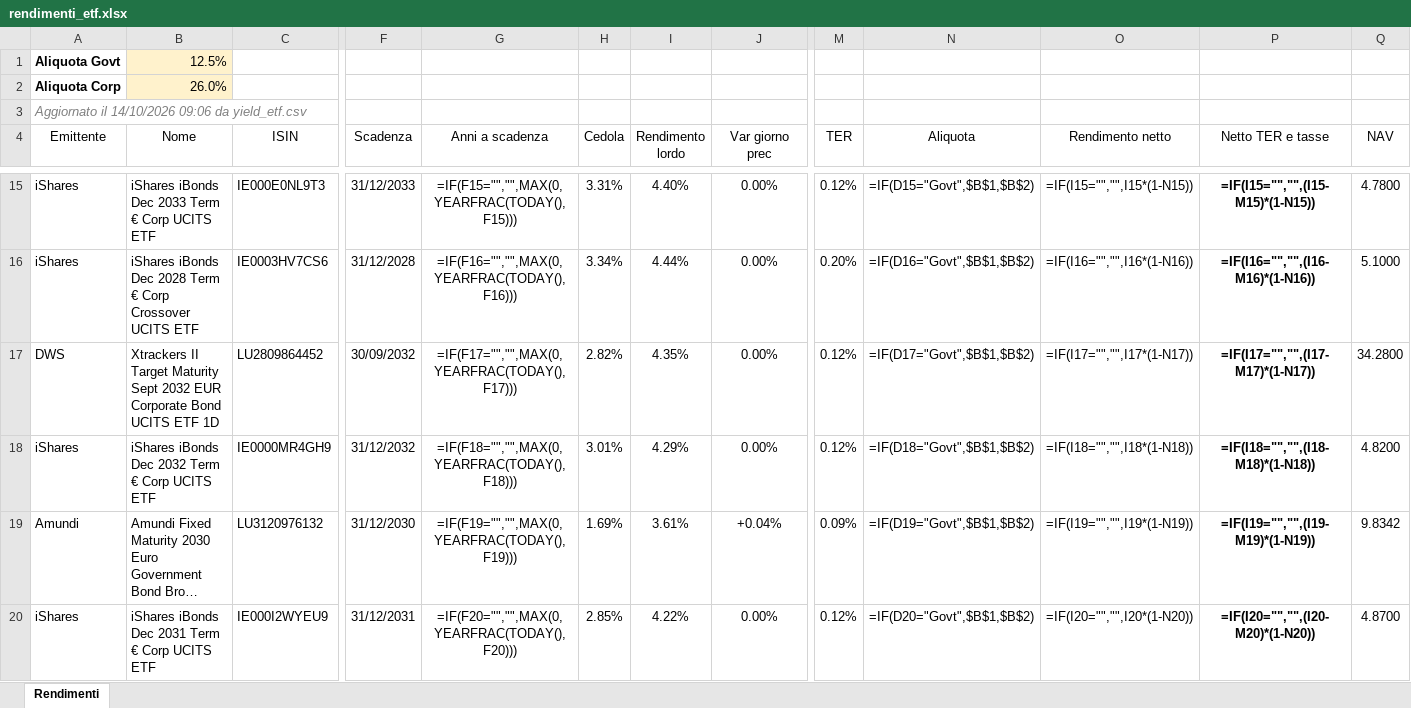
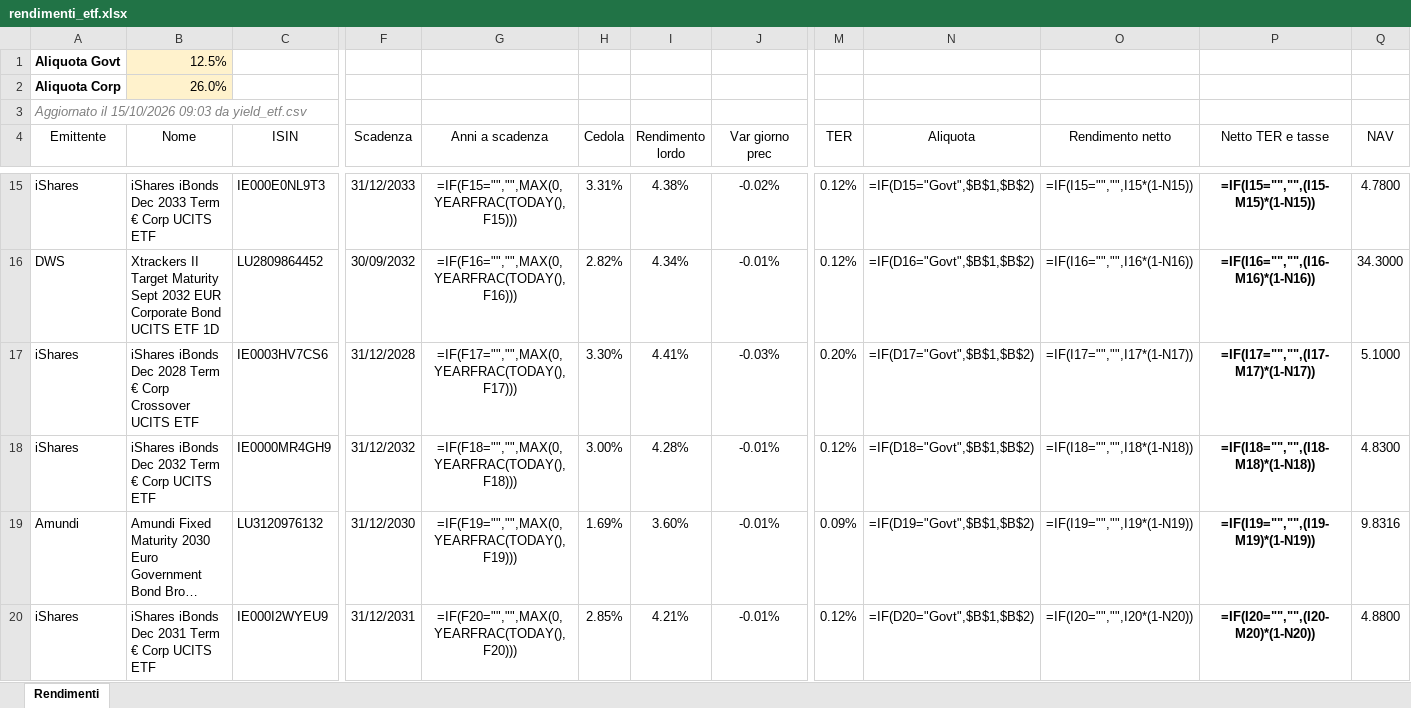
Before and after one commit to FedeGambe/Target_Maturity_ETF_Planner, an Excel workbook: data/rendimenti_etf.xlsx, sheet Rendimenti, drawn as a sheet; only a part is shown, gaps mark what is left out; long unchanged cells end in …; values as stored, in another font and other column widths than the file's, no borders; formulas without a stored value are shown as written; conditional formats and table styles not drawn; removed rows and columns are numbered as before the commit, all else as after; rows hold the shown columns only; the diff covers the shown part only; the diff names each change by its address in the sheet, - before the commit and + after, or states it on an @@ line.

Commit message:
Aggiorna yield_etf 15/10/2026

```diff
--- a/data/rendimenti_etf.xlsx (sheet Rendimenti)
+++ b/data/rendimenti_etf.xlsx (sheet Rendimenti)
-A3 (Emittente): Aggiornato il 14/10/2026 09:06 da yield_etf.csv
+A3 (Emittente): Aggiornato il 15/10/2026 09:03 da yield_etf.csv
-I15 (Rendimento lordo): 4.40%
+I15 (Rendimento lordo): 4.38%
-J15 (Var giorno prec): 0.00%
+J15 (Var giorno prec): -0.02%
-row 16: iShares | iShares iBonds Dec 2028 Term € Corp Crossover UCITS ETF | IE0003HV7CS6 | 31/12/2028 | =IF(F16="","",MAX(0,YEARFRAC(TODAY(),F16))) | 3.34% | 4.44% | 0.00% | 0.20% | =IF(D16="Govt",$B$1,$B$2) | =IF(I16="","",I16*(1-N16)) | =IF(I16="","",(I16-M16)*(1-N16)) | 5.1000
-G16 (Anni a scadenza): =IF(F17="","",MAX(0,YEARFRAC(TODAY(),F17)))
+G16 (Anni a scadenza): =IF(F16="","",MAX(0,YEARFRAC(TODAY(),F16)))
-I16 (Rendimento lordo): 4.35%
+I16 (Rendimento lordo): 4.34%
-J16 (Var giorno prec): 0.00%
+J16 (Var giorno prec): -0.01%
-N16 (Aliquota): =IF(D17="Govt",$B$1,$B$2)
+N16 (Aliquota): =IF(D16="Govt",$B$1,$B$2)
-O16 (Rendimento netto): =IF(I17="","",I17*(1-N17))
+O16 (Rendimento netto): =IF(I16="","",I16*(1-N16))
-P16 (Netto TER e tasse): =IF(I17="","",(I17-M17)*(1-N17))
+P16 (Netto TER e tasse): =IF(I16="","",(I16-M16)*(1-N16))
-Q16 (NAV): 34.2800
+Q16 (NAV): 34.3000
+row 17: iShares | iShares iBonds Dec 2028 Term € Corp Crossover UCITS ETF | IE0003HV7CS6 | 31/12/2028 | =IF(F17="","",MAX(0,YEARFRAC(TODAY(),F17))) | 3.30% | 4.41% | -0.03% | 0.20% | =IF(D17="Govt",$B$1,$B$2) | =IF(I17="","",I17*(1-N17)) | =IF(I17="","",(I17-M17)*(1-N17)) | 5.1000
-H18 (Cedola): 3.01%
+H18 (Cedola): 3.00%
-I18 (Rendimento lordo): 4.29%
+I18 (Rendimento lordo): 4.28%
-J18 (Var giorno prec): 0.00%
+J18 (Var giorno prec): -0.01%
-Q18 (NAV): 4.8200
+Q18 (NAV): 4.8300
-I19 (Rendimento lordo): 3.61%
+I19 (Rendimento lordo): 3.60%
-J19 (Var giorno prec): +0.04%
+J19 (Var giorno prec): -0.01%
-Q19 (NAV): 9.8342
+Q19 (NAV): 9.8316
-I20 (Rendimento lordo): 4.22%
+I20 (Rendimento lordo): 4.21%
-J20 (Var giorno prec): 0.00%
+J20 (Var giorno prec): -0.01%
-Q20 (NAV): 4.8700
+Q20 (NAV): 4.8800
```
Also changed, not shown: 1 added row, 1 removed row and 98 edited cells elsewhere in this sheet, 2 other files.
